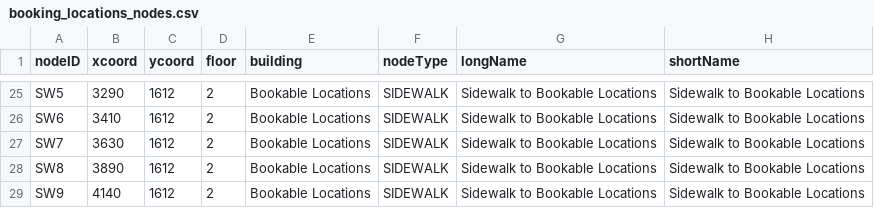
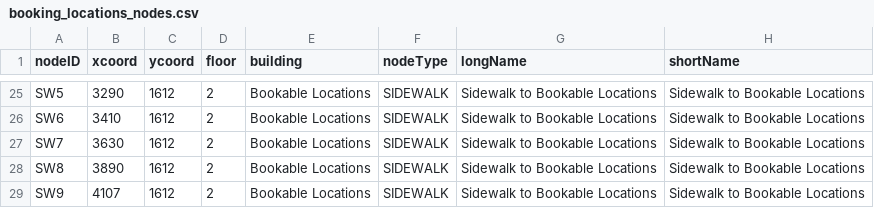
Before and after one commit to soft-eng-d19-team-c/CS3733-D19-Team-C-Project, a CSV file: src/main/resources/data/booking_locations_nodes.csv, drawn as a sheet; only a part is shown, gaps mark what is left out.

```diff
--- a/src/main/resources/data/booking_locations_nodes.csv
+++ b/src/main/resources/data/booking_locations_nodes.csv
@@ -28,2 +28,2 @@ SW7,3630,1612,2,Bookable Locations,SIDEWALK,Sidewalk to Bookable Locations,Sidew
 SW8,3890,1612,2,Bookable Locations,SIDEWALK,Sidewalk to Bookable Locations,Sidewalk to Bookable Locations
-SW9,4140,1612,2,Bookable Locations,SIDEWALK,Sidewalk to Bookable Locations,Sidewalk to Bookable Locations
+SW9,4107,1612,2,Bookable Locations,SIDEWALK,Sidewalk to Bookable Locations,Sidewalk to Bookable Locations
```
Also changed, not shown: src/main/resources/data/booking_location_edges.csv.
